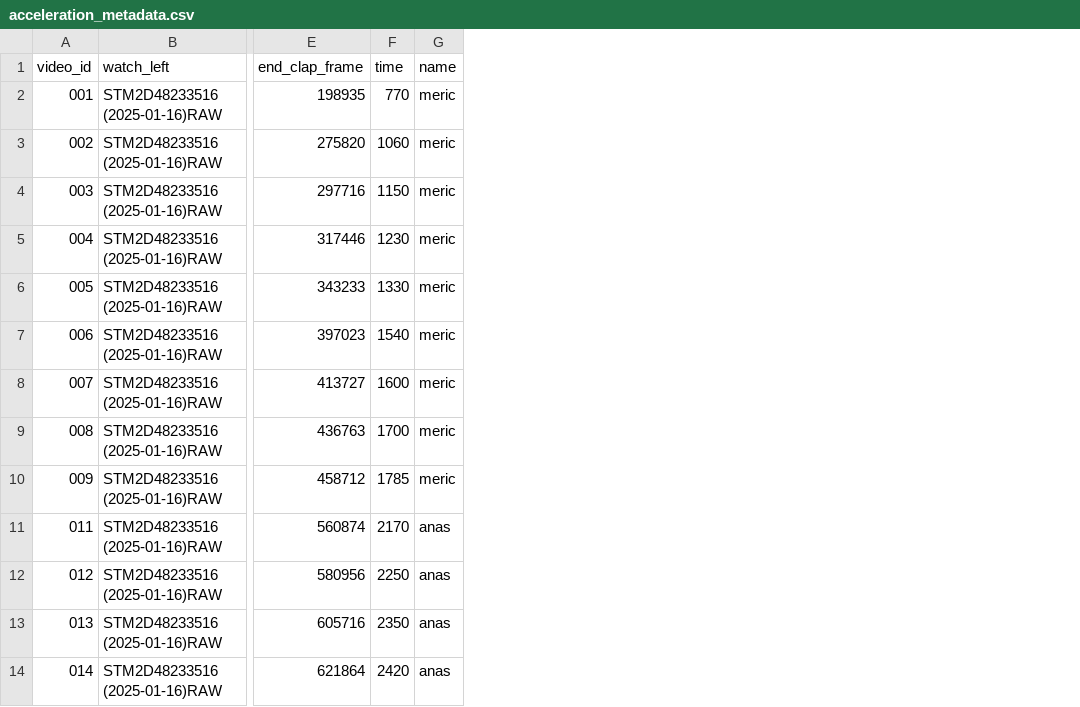
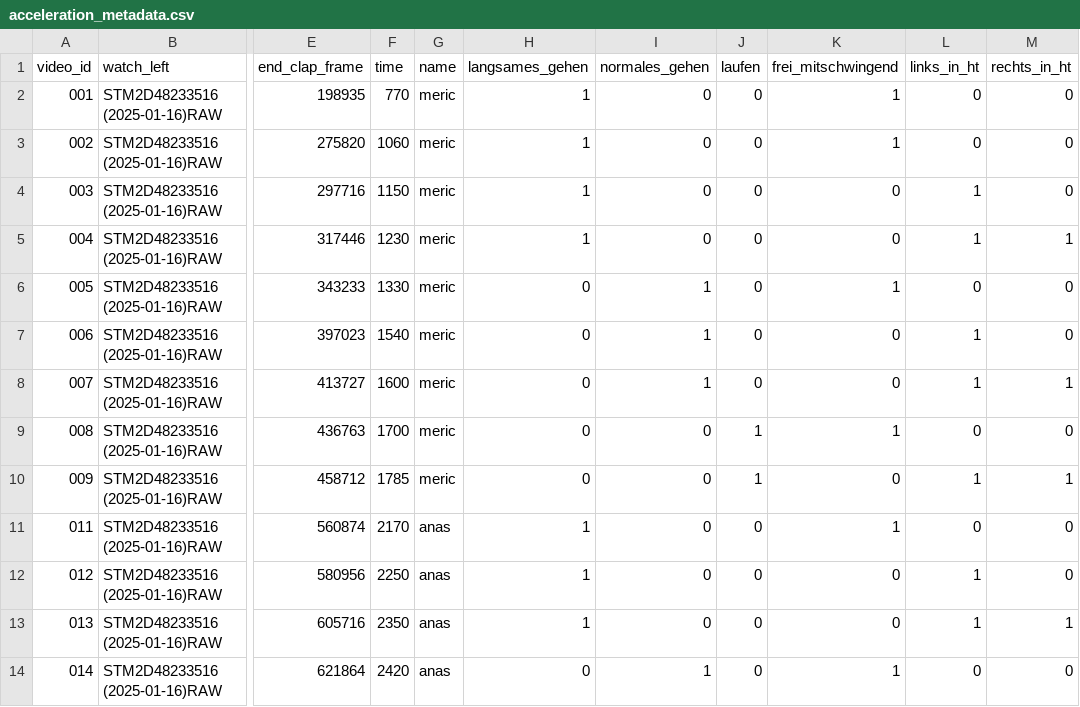
Before and after one commit to ModusMorris/Step-counter, a CSV file: Data/acceleration_metadata.csv, drawn as a sheet; only a part is shown, gaps mark what is left out; the diff names each change by its address in the sheet, - before the commit and + after, or states it on an @@ line.

Commit message:
metadaten

```diff
--- a/Data/acceleration_metadata.csv
+++ b/Data/acceleration_metadata.csv
+column H (langsames_gehen), rows 2-14: 1 | 1 | 1 | 1 | 0 | 0 | 0 | 0 | 0 | 1 | 1 | 1 | 0
+column I (normales_gehen), rows 2-14: 0 | 0 | 0 | 0 | 1 | 1 | 1 | 0 | 0 | 0 | 0 | 0 | 1
+column J (laufen), rows 2-14: 0 | 0 | 0 | 0 | 0 | 0 | 0 | 1 | 1 | 0 | 0 | 0 | 0
+column K (frei_mitschwingend), rows 2-14: 1 | 1 | 0 | 0 | 1 | 0 | 0 | 1 | 0 | 1 | 0 | 0 | 1
+column L (links_in_ht), rows 2-14: 0 | 0 | 1 | 1 | 0 | 1 | 1 | 0 | 1 | 0 | 1 | 1 | 0
+column M (rechts_in_ht), rows 2-14: 0 | 0 | 0 | 1 | 0 | 0 | 1 | 0 | 1 | 0 | 0 | 1 | 0
```
